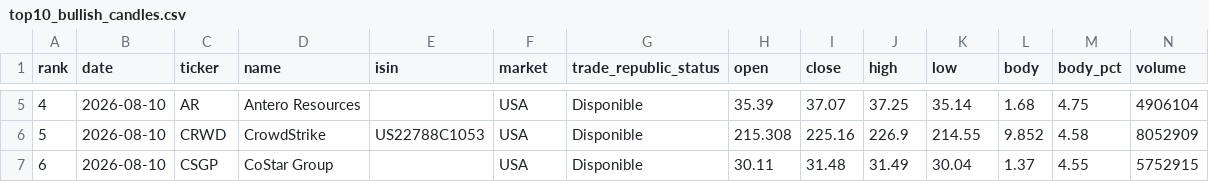
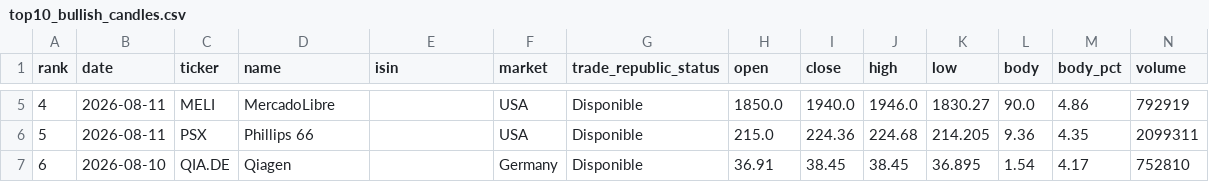
Before and after one commit to instialejandro-stack/stock-candle-scanner-actions, a CSV file: output/top10_bullish_candles.csv, drawn as a sheet; only a part is shown, gaps mark what is left out; the diff covers the shown part only.

```diff
--- a/output/top10_bullish_candles.csv
+++ b/output/top10_bullish_candles.csv
@@ -5,3 +5,3 @@ rank,date,ticker,name,isin,market,trade_republic_status,open,close,high,low,body
-4,2026-08-10,AR,Antero Resources,,USA,Disponible,35.39,37.07,37.25,35.14,1.68,4.75,4906104
-5,2026-08-10,CRWD,CrowdStrike,US22788C1053,USA,Disponible,215.308,225.16,226.9,214.55,9.852,4.58,8052909
-6,2026-08-10,CSGP,CoStar Group,,USA,Disponible,30.11,31.48,31.49,30.04,1.37,4.55,5752915
+4,2026-08-11,MELI,MercadoLibre,,USA,Disponible,1850.0,1940.0,1946.0,1830.27,90.0,4.86,792919
+5,2026-08-11,PSX,Phillips 66,,USA,Disponible,215.0,224.36,224.68,214.205,9.36,4.35,2099311
+6,2026-08-10,QIA.DE,Qiagen,,Germany,Disponible,36.91,38.45,38.45,36.895,1.54,4.17,752810
```
Also changed, not shown: 71 edited cells elsewhere in this file, output/history_intraday_candidates.csv, output/history_top10_bullish_candles.csv, 2 other files.
